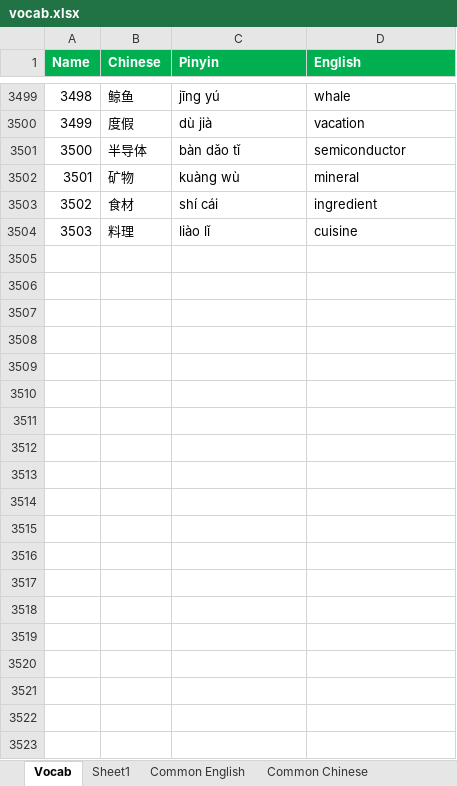
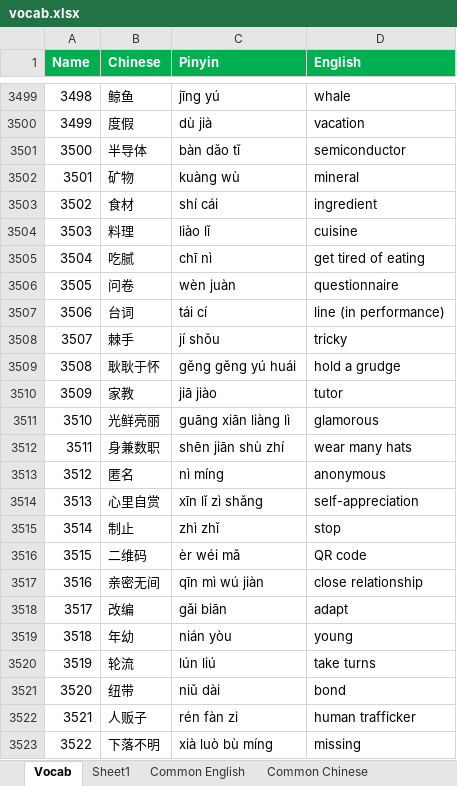
Before and after one commit to notkarenyi/chinese-practice, an Excel workbook: r/vocab.xlsx, sheet Vocab, drawn as a sheet; only a part is shown, gaps mark what is left out; values as stored, in another font and other column widths than the file's, no borders; conditional formats not drawn; the diff covers the shown part only; the diff names each change by its address in the sheet, - before the commit and + after, or states it on an @@ line.

Commit message:
Update vocab.xlsx

```diff
--- a/r/vocab.xlsx (sheet Vocab)
+++ b/r/vocab.xlsx (sheet Vocab)
+row 3505: 3504 | 吃腻 | chī nì | get tired of eating
+row 3506: 3505 | 问卷 | wèn juàn | questionnaire
+row 3507: 3506 | 台词 | tái cí | line (in performance)
+row 3508: 3507 | 棘手 | jí shǒu | tricky
+row 3509: 3508 | 耿耿于怀 | gěng gěng yú huái | hold a grudge
+row 3510: 3509 | 家教 | jiā jiào | tutor
+row 3511: 3510 | 光鲜亮丽 | guāng xiān liàng lì | glamorous
+row 3512: 3511 | 身兼数职 | shēn jiān shù zhí | wear many hats
+row 3513: 3512 | 匿名 | nì míng | anonymous
+row 3514: 3513 | 心里自赏 | xīn lǐ zì shǎng | self-appreciation
+row 3515: 3514 | 制止 | zhì zhǐ | stop
+row 3516: 3515 | 二维码 | èr wéi mǎ | QR code
+row 3517: 3516 | 亲密无间 | qīn mì wú jiàn | close relationship
+row 3518: 3517 | 改编 | gǎi biān | adapt
+row 3519: 3518 | 年幼 | nián yòu | young
+row 3520: 3519 | 轮流 | lún liú | take turns
+row 3521: 3520 | 纽带 | niǔ dài | bond
+row 3522: 3521 | 人贩子 | rén fàn zi | human trafficker
+row 3523: 3522 | 下落不明 | xià luò bù míng | missing
```
Also changed, not shown: 34 added rows elsewhere in this sheet.
